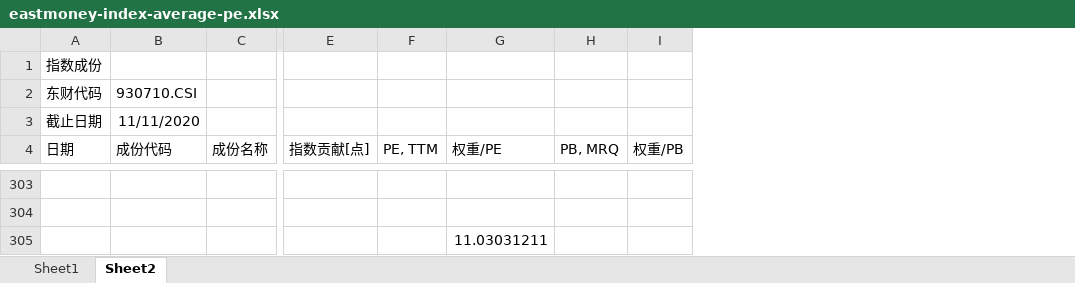
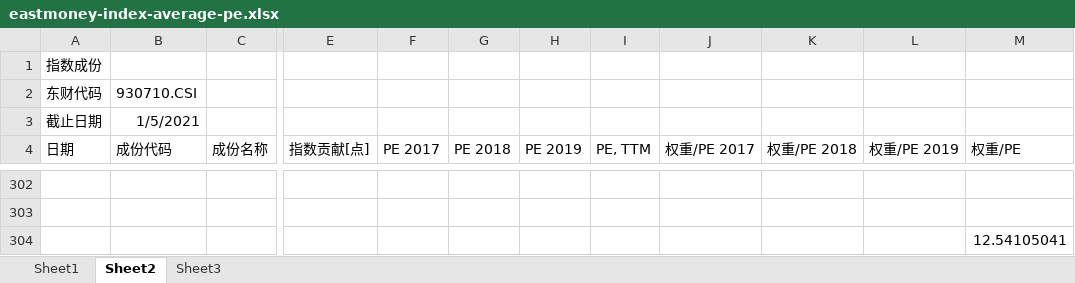
Before and after one commit to thunderrun/eastmoney-index-pe-caculator, an Excel workbook: eastmoney-index-average-pe.xlsx, sheet Sheet2, drawn as a sheet; only a part is shown, gaps mark what is left out; values as stored, in another font and other column widths than the file's, no borders; removed rows and columns are numbered as before the commit, all else as after; the diff covers the shown part only; the diff names each change by its address in the sheet, - before the commit and + after, or states it on an @@ line.

```diff
--- a/eastmoney-index-average-pe.xlsx (sheet Sheet2)
+++ b/eastmoney-index-average-pe.xlsx (sheet Sheet2)
+sheet tab: Sheet3
+column F (PE 2017), empty
+column G (PE 2018), empty
+column H (PE 2019), empty
+column J (权重/PE 2017), empty
+column K (权重/PE 2018), empty
+column L (权重/PE 2019), empty
-column H (PB, MRQ), empty
-column I (权重/PB), empty
-B3 (成份代码): 11/11/2020
+B3 (成份代码): 1/5/2021
-M304 (权重/PE): 11.03031211
+M304 (权重/PE): 12.54105041
```
Also changed, not shown: 22 added rows, 23 removed rows and 14 edited cells elsewhere in this sheet, sheet Sheet1, formulas that keep their value.
